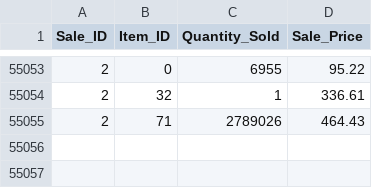
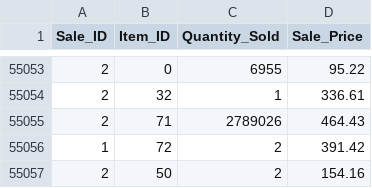
Before and after one commit to QT-Pies/inventory-project, a CSV file: CSVInput/Jon_Test_child_sales.csv, drawn as a sheet; only a part is shown, gaps mark what is left out.

```diff
--- a/CSVInput/Jon_Test_child_sales.csv
+++ b/CSVInput/Jon_Test_child_sales.csv
@@ -55055 +55055,3 @@ Sale_ID, Item_ID, Quantity_Sold, Sale_Price
 2,71,2789026,464.43
+1,72,2,391.42
+2,50,2,154.16
```
Also changed, not shown: CSVInput/Jon_Test.csv, CSVInput/Jon_Test_parent_sales.csv, 7 other files.
